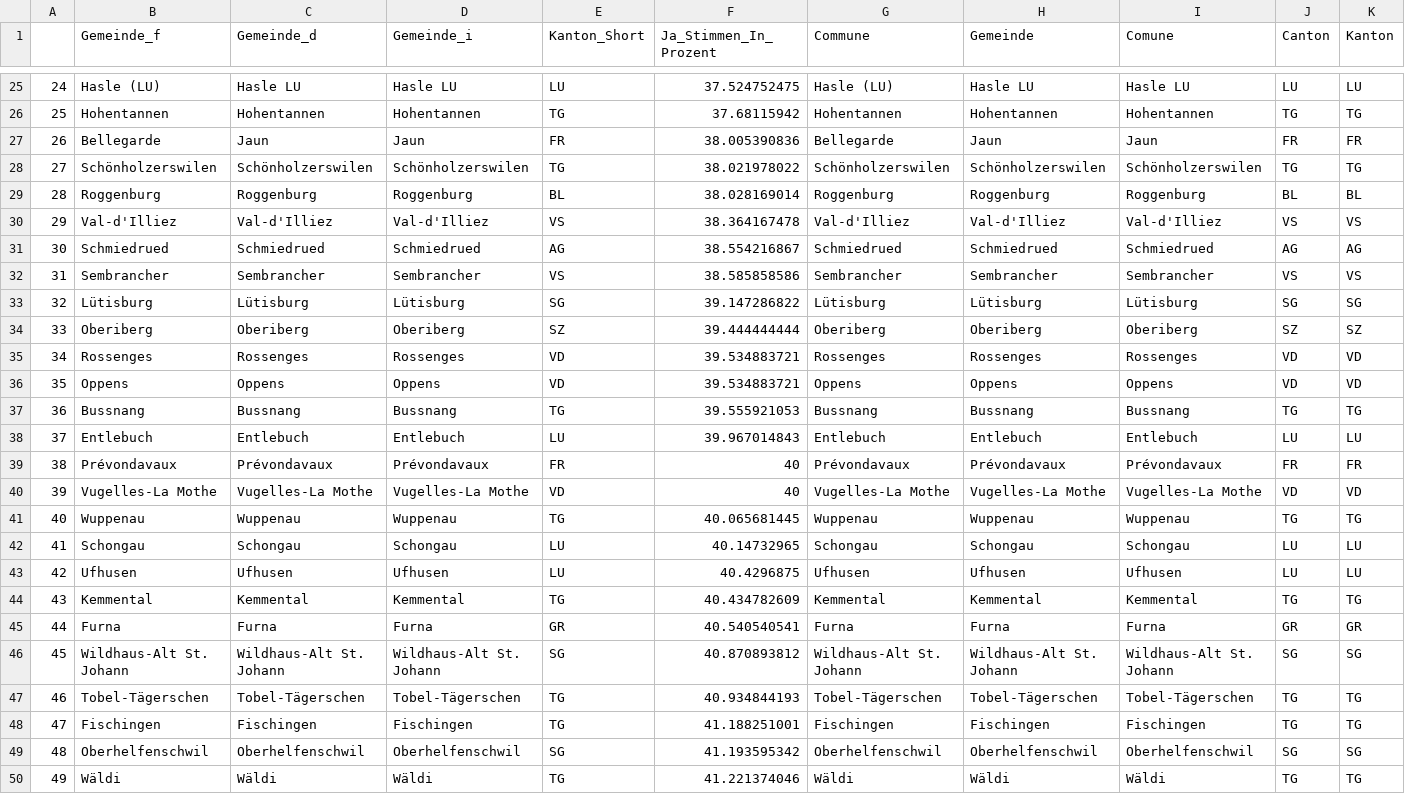
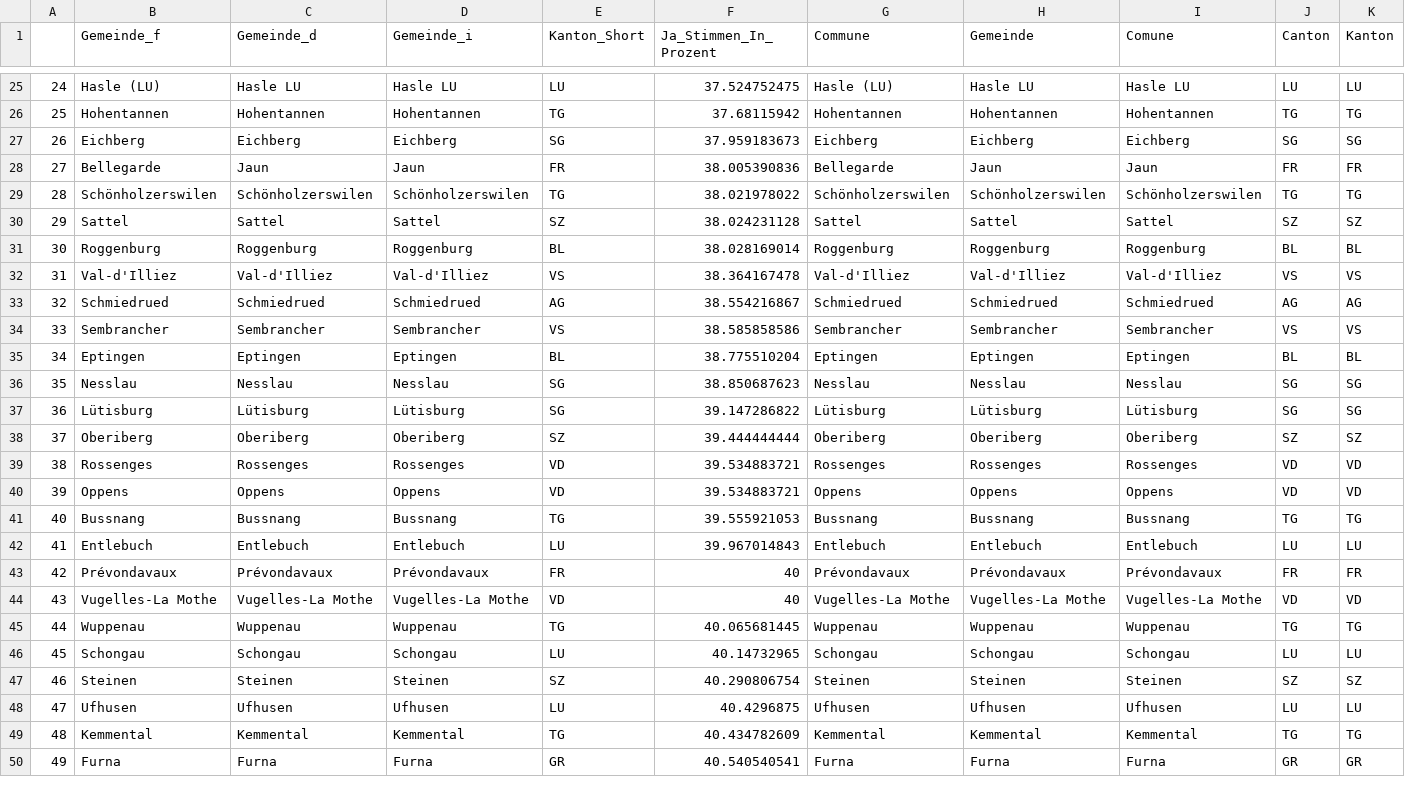
Before and after one commit to awp-finanznachrichten/lena_november2021, a CSV file: Tableaux/covid_flop.csv, drawn as a sheet; only a part is shown, gaps mark what is left out; removed rows and columns are numbered as before the commit, all else as after; rows hold the shown columns only; the diff covers the shown part only; the diff names each change by its address in the sheet, - before the commit and + after, or states it on an @@ line.

```diff
--- a/Tableaux/covid_flop.csv
+++ b/Tableaux/covid_flop.csv
+row 27: 26 | Eichberg | Eichberg | Eichberg | SG | 37.959183673 | Eichberg | Eichberg | Eichberg | SG | SG
-A28: 26
+A28: 27
-A29: 27
+A29: 28
+row 30: 29 | Sattel | Sattel | Sattel | SZ | 38.024231128 | Sattel | Sattel | Sattel | SZ | SZ
-A31: 28
+A31: 30
-A32: 29
+A32: 31
-A33: 30
+A33: 32
-A34: 31
+A34: 33
+row 35: 34 | Eptingen | Eptingen | Eptingen | BL | 38.775510204 | Eptingen | Eptingen | Eptingen | BL | BL
+row 36: 35 | Nesslau | Nesslau | Nesslau | SG | 38.850687623 | Nesslau | Nesslau | Nesslau | SG | SG
-A37: 32
+A37: 36
-A38: 33
+A38: 37
-A39: 34
+A39: 38
-A40: 35
+A40: 39
-A41: 36
+A41: 40
-A42: 37
+A42: 41
-A43: 38
+A43: 42
-A44: 39
+A44: 43
-A45: 40
+A45: 44
-A46: 41
+A46: 45
+row 47: 46 | Steinen | Steinen | Steinen | SZ | 40.290806754 | Steinen | Steinen | Steinen | SZ | SZ
-A48: 42
+A48: 47
-A49: 43
+A49: 48
-A50: 44
+A50: 49
-row 46: 45 | Wildhaus-Alt St. Johann | Wildhaus-Alt St. Johann | Wildhaus-Alt St. Johann | SG | 40.870893812 | Wildhaus-Alt St. Johann | Wildhaus-Alt St. Johann | Wildhaus-Alt St. Johann | SG | SG
-row 47: 46 | Tobel-Tägerschen | Tobel-Tägerschen | Tobel-Tägerschen | TG | 40.934844193 | Tobel-Tägerschen | Tobel-Tägerschen | Tobel-Tägerschen | TG | TG
-row 48: 47 | Fischingen | Fischingen | Fischingen | TG | 41.188251001 | Fischingen | Fischingen | Fischingen | TG | TG
-row 49: 48 | Oberhelfenschwil | Oberhelfenschwil | Oberhelfenschwil | SG | 41.193595342 | Oberhelfenschwil | Oberhelfenschwil | Oberhelfenschwil | SG | SG
-row 50: 49 | Wäldi | Wäldi | Wäldi | TG | 41.221374046 | Wäldi | Wäldi | Wäldi | TG | TG
```
Also changed, not shown: 10 edited cells elsewhere in this file, Tableaux/covid_top.csv, Tableaux/infi_flop.csv, 3 other files.
